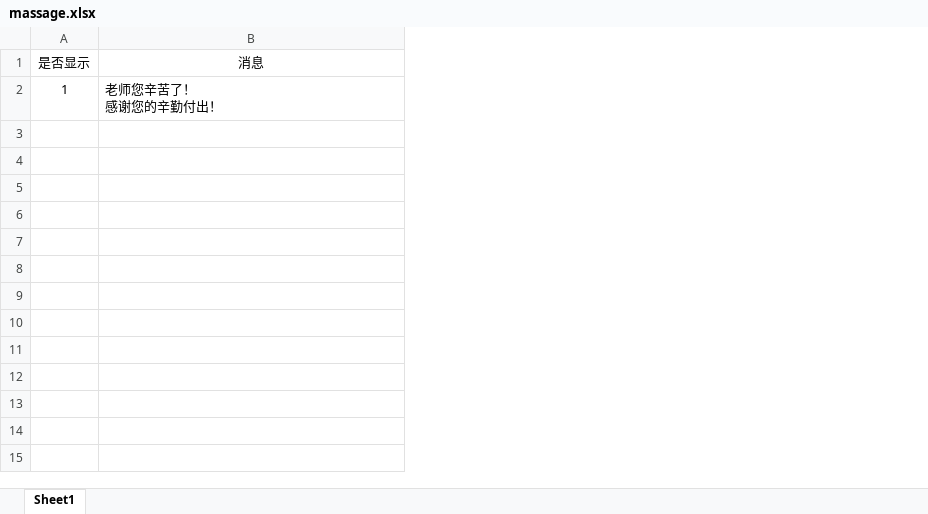
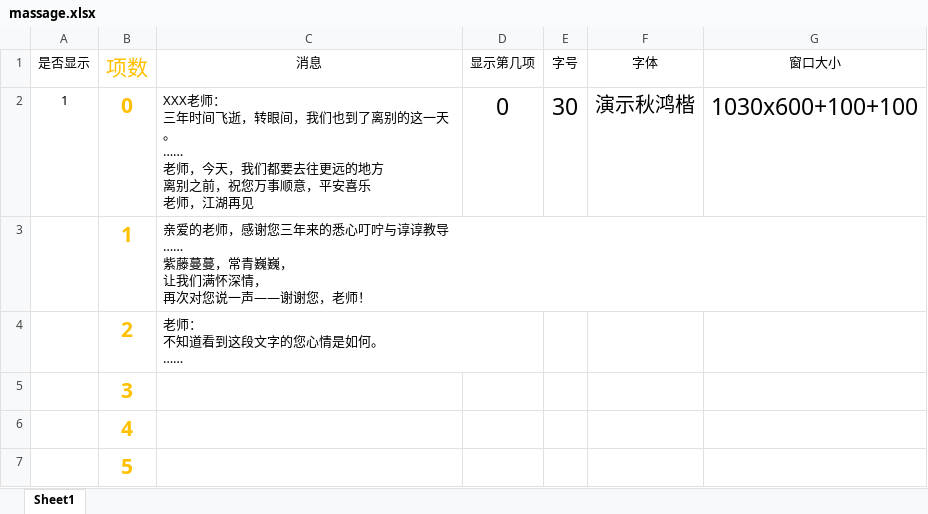
Before and after one commit to dlam567/ToOurTeacher, an Excel workbook: BestWish/file/massage.xlsx, sheet Sheet1, drawn as a sheet; values as stored, in another font and other column widths than the file's, no borders; addresses are those after the commit; ↵ is a line break in a cell; the diff names each change by its address in the sheet, - before the commit and + after, or states it on an @@ line.

```diff
--- a/BestWish/file/massage.xlsx (sheet Sheet1)
+++ b/BestWish/file/massage.xlsx (sheet Sheet1)
+column B (项数), row 2: 0
+column D (显示第几项), row 2: 0
+column E (字号), row 2: 30
+column F (字体), row 2: 演示秋鸿楷
+column G (窗口大小), row 2: 1030x600+100+100
-C2 (消息): 老师您辛苦了！ ↵ 感谢您的辛勤付出！
+C2 (消息): XXX老师： ↵ 三年时间飞逝，转眼间，我们也到了离别的这一天。 ↵ …… ↵ 老师，今天，我们都要去往更远的地方 ↵ 离别之前，祝您万事顺意，平安喜乐 ↵ 老师，江湖再见
+row 3:  | 1 | 亲爱的老师，感谢您三年来的悉心叮咛与谆谆教导 ↵ …… ↵ 紫藤蔓蔓，常青巍巍， ↵ 让我们满怀深情， ↵ 再次对您说一声——谢谢您，老师！
+row 4:  | 2 | 老师： ↵ 不知道看到这段文字的您心情是如何。 ↵ ……
+row 5:  | 3
+row 6:  | 4
+row 7:  | 5
```
